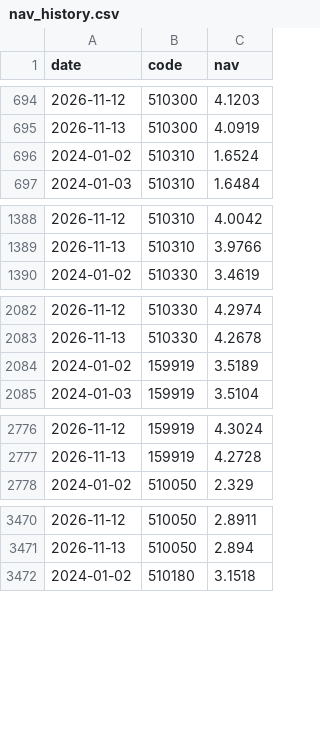
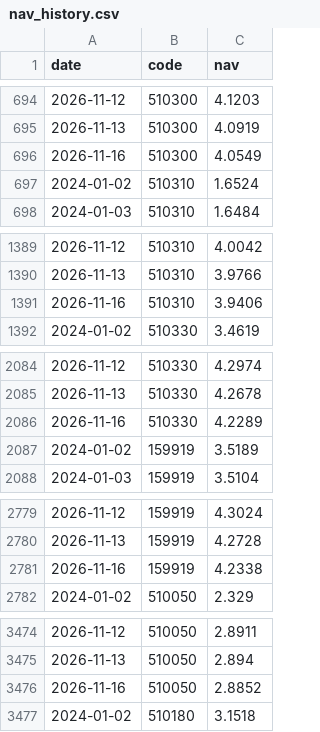
Before and after one commit to xhxie123-maker/national-team-tracker, a CSV file: data/nav_history.csv, drawn as a sheet; only a part is shown, gaps mark what is left out; the diff covers the shown part only.

```diff
--- a/data/nav_history.csv
+++ b/data/nav_history.csv
@@ -695,2 +695,3 @@
 2026-11-13,510300,4.0919
+2026-11-16,510300,4.0549
 2024-01-02,510310,1.6524
@@ -1389,2 +1390,3 @@
 2026-11-13,510310,3.9766
+2026-11-16,510310,3.9406
 2024-01-02,510330,3.4619
@@ -2083,2 +2085,3 @@
 2026-11-13,510330,4.2678
+2026-11-16,510330,4.2289
 2024-01-02,159919,3.5189
@@ -2777,2 +2780,3 @@
 2026-11-13,159919,4.2728
+2026-11-16,159919,4.2338
 2024-01-02,510050,2.329
@@ -3471,2 +3475,3 @@
 2026-11-13,510050,2.894
+2026-11-16,510050,2.8852
 2024-01-02,510180,3.1518
```
Also changed, not shown: 11 added rows elsewhere in this file, 5 other files.
